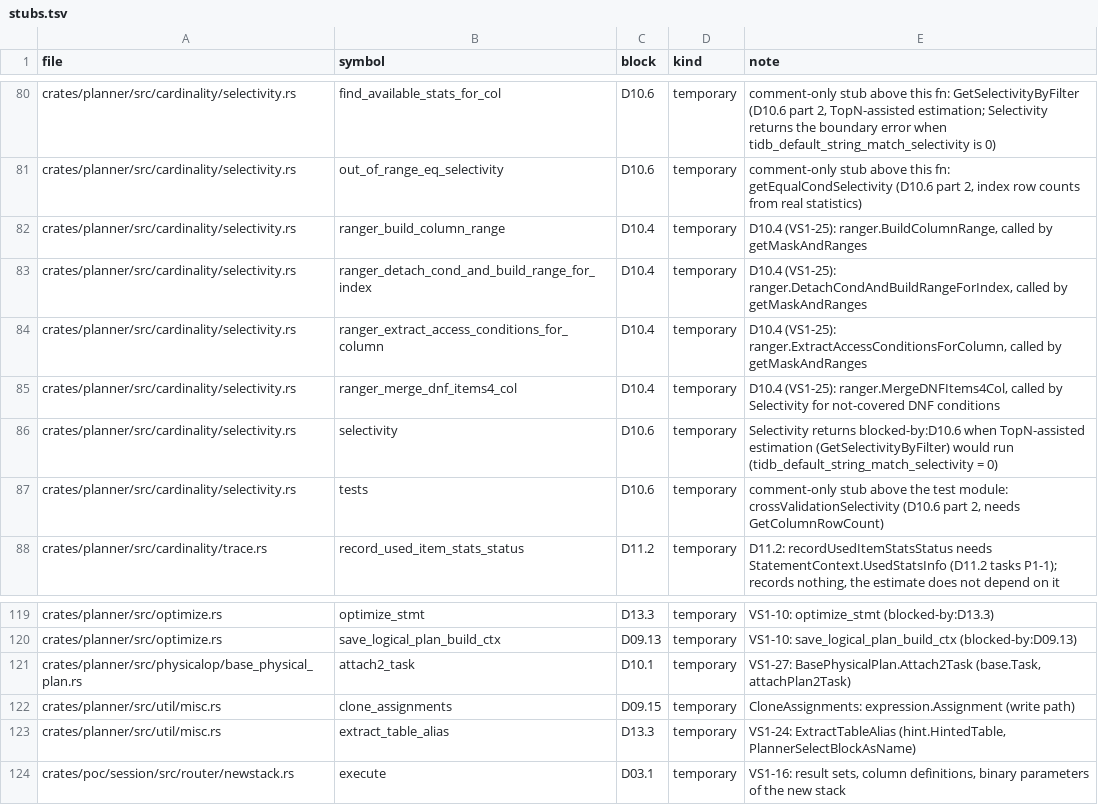
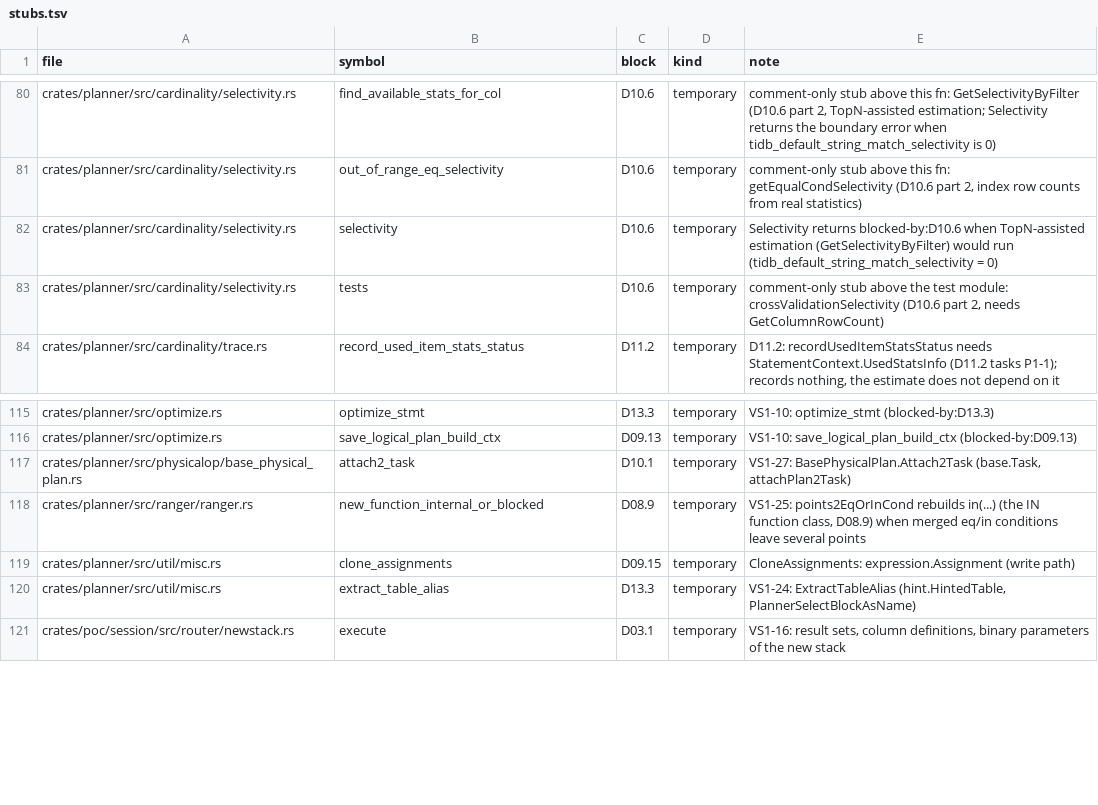
Before and after one commit to dulao5/tidb-rs-tracker, a TSV file: data/stubs.tsv, drawn as a sheet; only a part is shown, gaps mark what is left out; removed rows and columns are numbered as before the commit, all else as after; the diff names each change by its address in the sheet, - before the commit and + after, or states it on an @@ line.

```diff
--- a/data/stubs.tsv
+++ b/data/stubs.tsv
-row 82: crates/planner/src/cardinality/selectivity.rs | ranger_build_column_range | D10.4 | temporary | D10.4 (VS1-25): ranger.BuildColumnRange, called by getMaskAndRanges
-row 83: crates/planner/src/cardinality/selectivity.rs | ranger_detach_cond_and_build_range_for_index | D10.4 | temporary | D10.4 (VS1-25): ranger.DetachCondAndBuildRangeForIndex, called by getMaskAndRanges
-row 84: crates/planner/src/cardinality/selectivity.rs | ranger_extract_access_conditions_for_column | D10.4 | temporary | D10.4 (VS1-25): ranger.ExtractAccessConditionsForColumn, called by getMaskAndRanges
-row 85: crates/planner/src/cardinality/selectivity.rs | ranger_merge_dnf_items4_col | D10.4 | temporary | D10.4 (VS1-25): ranger.MergeDNFItems4Col, called by Selectivity for not-covered DNF conditions
+row 118: crates/planner/src/ranger/ranger.rs | new_function_internal_or_blocked | D08.9 | temporary | VS1-25: points2EqOrInCond rebuilds in(...) (the IN function class, D08.9) when merged eq/in conditions leave several points
```
Also changed, not shown: 6 other files.
